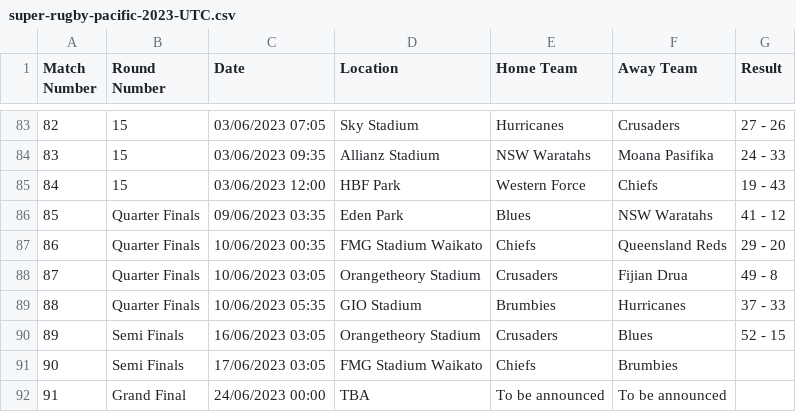
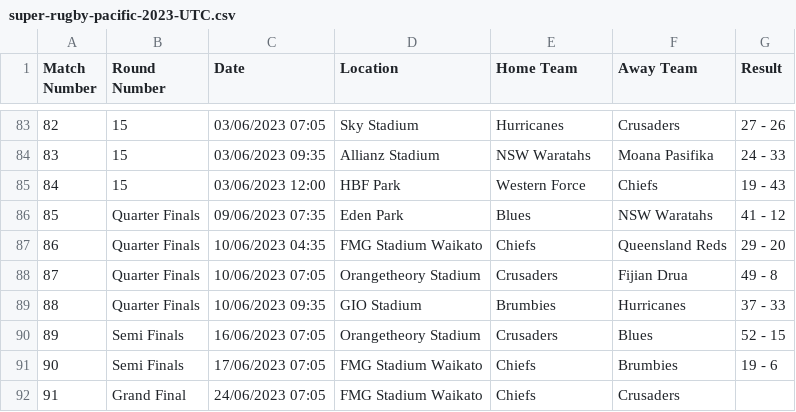
Before and after one commit to octonion/rugby, a CSV file: super_rugby/csv/super-rugby-pacific-2023-UTC.csv, drawn as a sheet; only a part is shown, gaps mark what is left out.

Commit message:
Super Rugby update.

```diff
--- a/super_rugby/csv/super-rugby-pacific-2023-UTC.csv
+++ b/super_rugby/csv/super-rugby-pacific-2023-UTC.csv
@@ -85,8 +85,8 @@ Match Number,Round Number,Date,Location,Home Team,Away Team,Result
 84,15,03/06/2023 12:00,HBF Park,Western Force,Chiefs,19 - 43
-85,Quarter Finals,09/06/2023 03:35,Eden Park,Blues,NSW Waratahs,41 - 12
-86,Quarter Finals,10/06/2023 00:35,FMG Stadium Waikato,Chiefs,Queensland Reds,29 - 20
-87,Quarter Finals,10/06/2023 03:05,Orangetheory Stadium,Crusaders,Fijian Drua,49 - 8
-88,Quarter Finals,10/06/2023 05:35,GIO Stadium,Brumbies,Hurricanes,37 - 33
-89,Semi Finals,16/06/2023 03:05,Orangetheory Stadium,Crusaders,Blues,52 - 15
-90,Semi Finals,17/06/2023 03:05,FMG Stadium Waikato,Chiefs,Brumbies,
-91,Grand Final,24/06/2023 00:00,TBA,To be announced,To be announced,
+85,Quarter Finals,09/06/2023 07:35,Eden Park,Blues,NSW Waratahs,41 - 12
+86,Quarter Finals,10/06/2023 04:35,FMG Stadium Waikato,Chiefs,Queensland Reds,29 - 20
+87,Quarter Finals,10/06/2023 07:05,Orangetheory Stadium,Crusaders,Fijian Drua,49 - 8
+88,Quarter Finals,10/06/2023 09:35,GIO Stadium,Brumbies,Hurricanes,37 - 33
+89,Semi Finals,16/06/2023 07:05,Orangetheory Stadium,Crusaders,Blues,52 - 15
+90,Semi Finals,17/06/2023 07:05,FMG Stadium Waikato,Chiefs,Brumbies,19 - 6
+91,Grand Final,24/06/2023 07:05,FMG Stadium Waikato,Chiefs,Crusaders,
```
Also changed, not shown: super_rugby/sos/current_ranking.csv, 4 other files.
